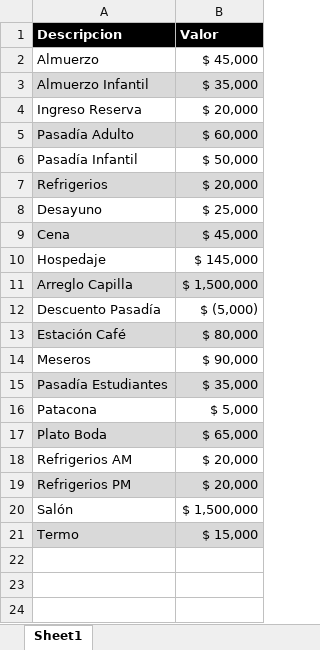
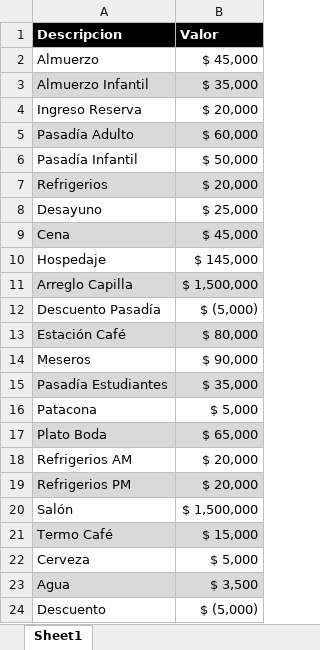
Before and after one commit to raulpolancoe/cotizaciones, an Excel workbook: Lista_Precios.xlsx, sheet Sheet1, drawn as a sheet; values as stored, in another font and other column widths than the file's, no borders; the diff names each change by its address in the sheet, - before the commit and + after, or states it on an @@ line.

Commit message:
Add files via upload

```diff
--- a/Lista_Precios.xlsx (sheet Sheet1)
+++ b/Lista_Precios.xlsx (sheet Sheet1)
-A21 (Descripcion): Termo
+A21 (Descripcion): Termo Café
+row 22: Cerveza | $ 5,000
+row 23: Agua | $ 3,500
+row 24: Descuento | $ (5,000)
```
